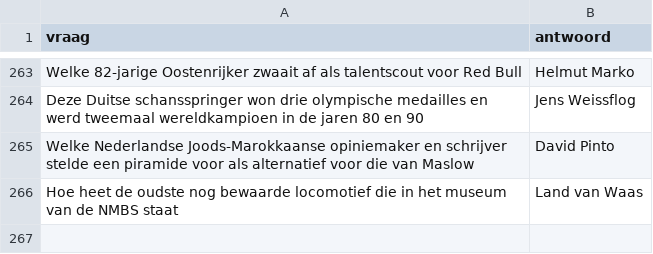
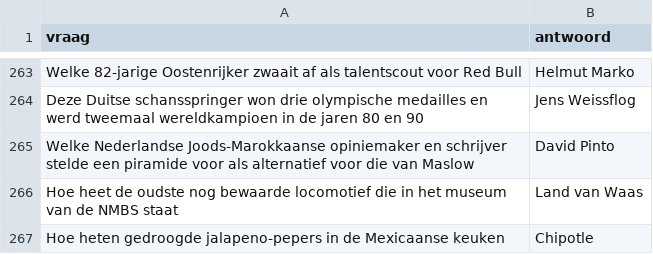
Before and after one commit to DieterVerhofstadt/quizapp, a CSV file: csv/Schaduw Kwisspels.csv, drawn as a sheet; only a part is shown, gaps mark what is left out.

Commit message:
Update Schaduw Kwisspels.csv

```diff
--- a/csv/Schaduw Kwisspels.csv
+++ b/csv/Schaduw Kwisspels.csv
@@ -266 +266,2 @@ Welke Nederlandse Joods-Marokkaanse opiniemaker en schrijver stelde een piramide
 Hoe heet de oudste nog bewaarde locomotief die in het museum van de NMBS staat, Land van Waas
+Hoe heten gedroogde jalapeno-pepers in de Mexicaanse keuken, Chipotle
```
